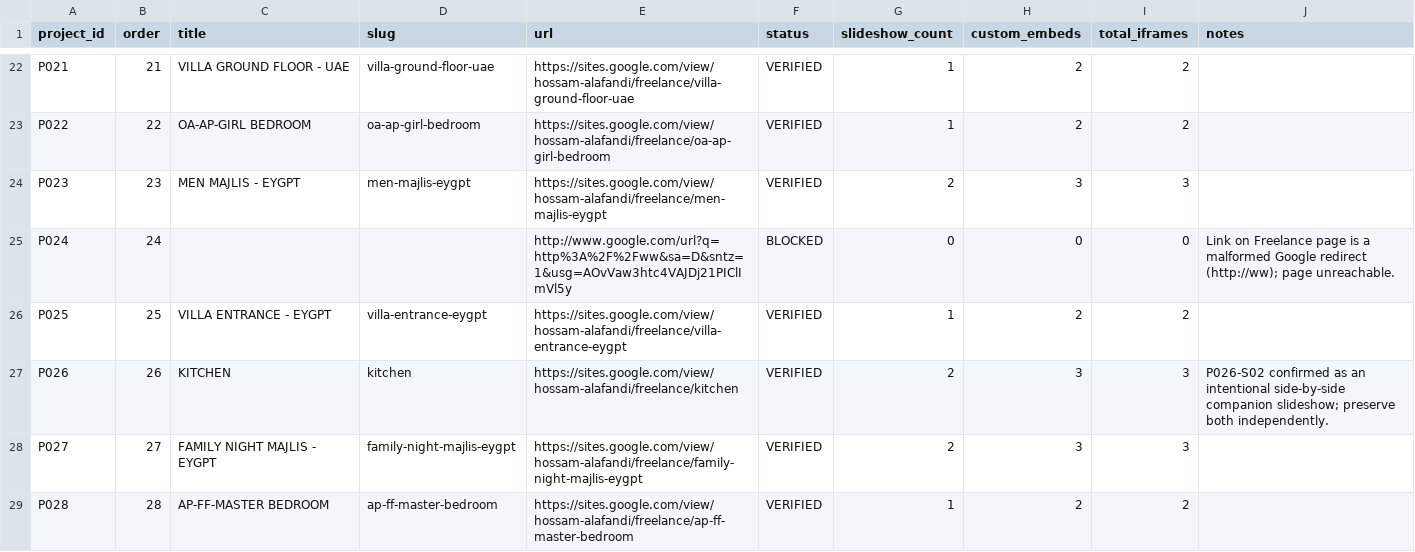
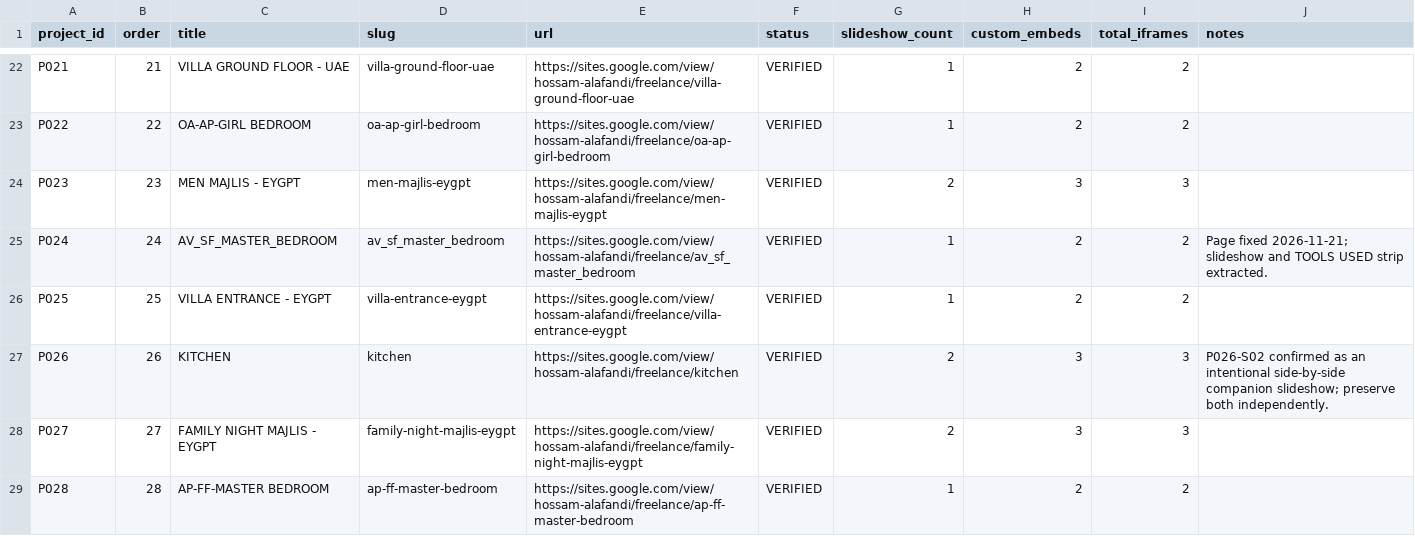
Before and after one commit to hossamalafandi/behance-slideshow, a CSV file: migration/01_AUDIT/projects.csv, drawn as a sheet; only a part is shown, gaps mark what is left out.

```diff
--- a/migration/01_AUDIT/projects.csv
+++ b/migration/01_AUDIT/projects.csv
@@ -24,3 +24,3 @@ P022,22,OA-AP-GIRL BEDROOM,oa-ap-girl-bedroom,https://sites.google.com/view/hoss
 P023,23,MEN MAJLIS - EYGPT,men-majlis-eygpt,https://sites.google.com/view/hossam-alafandi/freelance/men-majlis-eygpt,VERIFIED,2,3,3,
-P024,24,,,http://www.google.com/url?q=http%3A%2F%2Fww&sa=D&sntz=1&usg=AOvVaw3htc4VAJDj21PIClImVl5y,BLOCKED,0,0,0,Link on Freelance page is a malformed Google redirect (http://ww); page unreachable.
+P024,24,AV_SF_MASTER_BEDROOM,av_sf_master_bedroom,https://sites.google.com/view/hossam-alafandi/freelance/av_sf_master_bedroom,VERIFIED,1,2,2,Page fixed 2026-11-21; slideshow and TOOLS USED strip extracted.
 P025,25,VILLA ENTRANCE - EYGPT,villa-entrance-eygpt,https://sites.google.com/view/hossam-alafandi/freelance/villa-entrance-eygpt,VERIFIED,1,2,2,
```
Also changed, not shown: migration/01_AUDIT/images.csv, migration/01_AUDIT/slideshows.csv, 35 other files.
